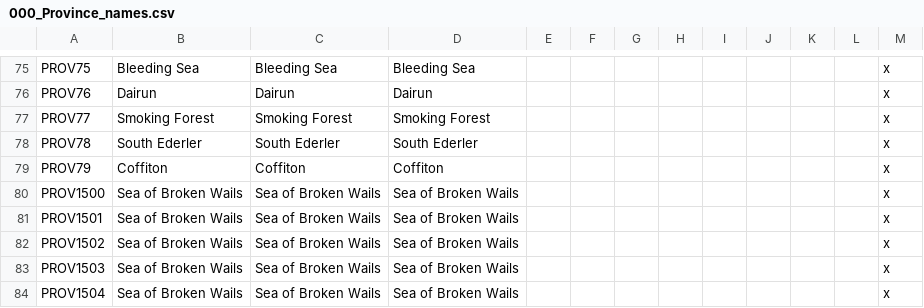
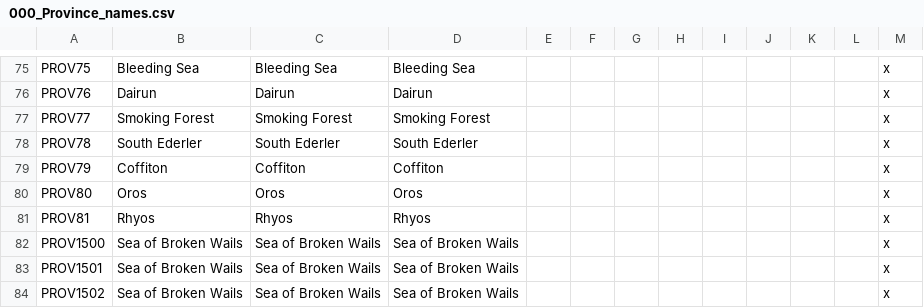
Before and after one commit to Shadeoses/blood_dragons_feast, a CSV file: Blood_Dragons_Feast/localisation/000_Province_names.csv, drawn as a sheet; only a part is shown, gaps mark what is left out; the shorter side is filled out with more unchanged rows; the diff names each change by its address in the sheet, - before the commit and + after, or states it on an @@ line.

```diff
--- a/Blood_Dragons_Feast/localisation/000_Province_names.csv
+++ b/Blood_Dragons_Feast/localisation/000_Province_names.csv
+row 80: PROV80 | Oros | Oros | Oros |  |  |  |  |  |  |  |  | x
+row 81: PROV81 | Rhyos | Rhyos | Rhyos |  |  |  |  |  |  |  |  | x
```
Also changed, not shown: Blood_Dragons_Feast/localisation/000_Barony_names.csv, Blood_Dragons_Feast/localisation/000_County_names.csv, 17 other files.
